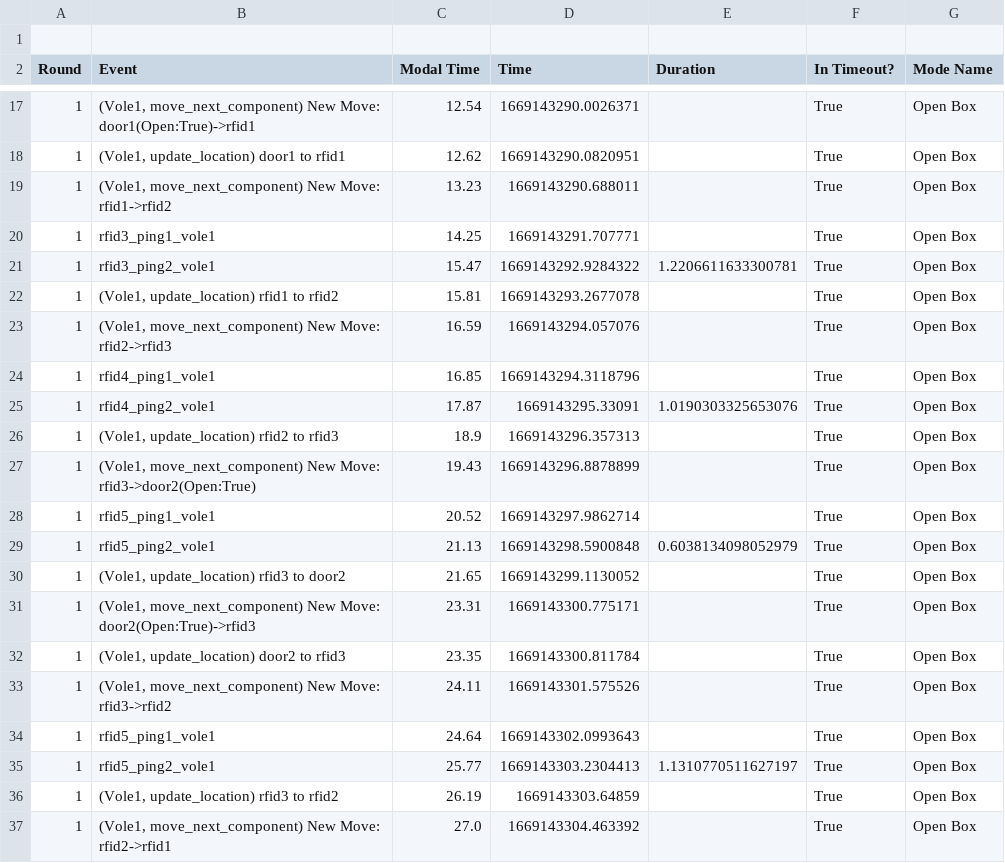
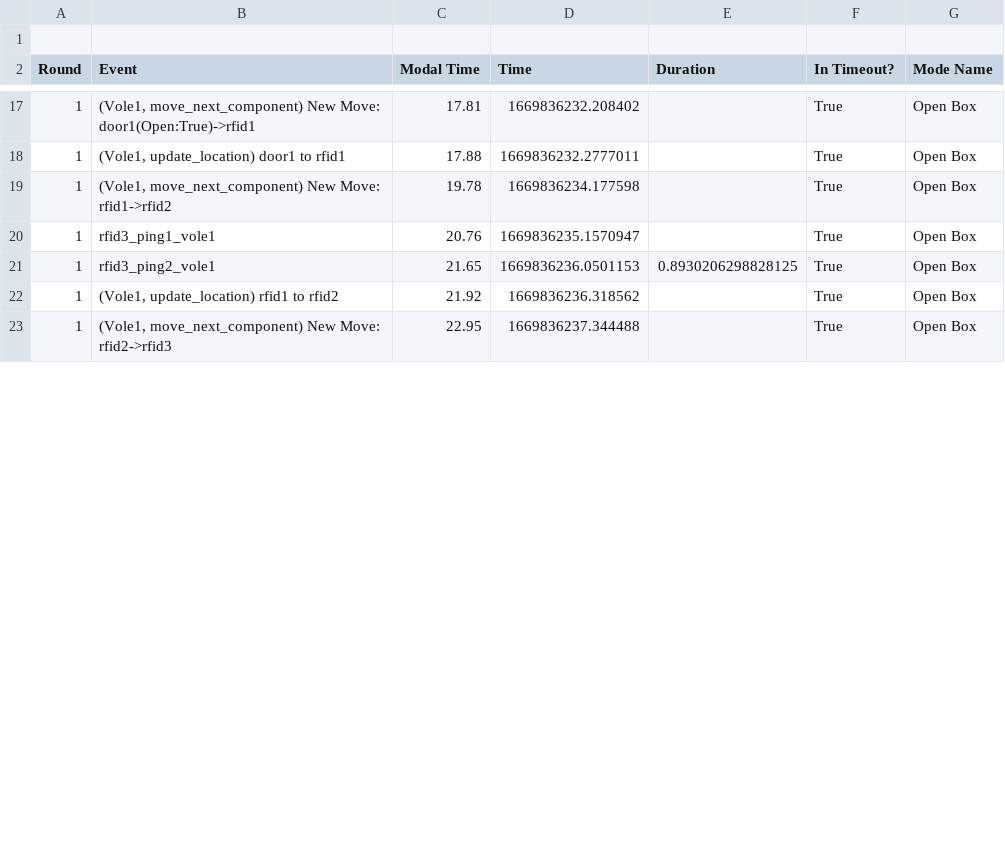
Before and after one commit to sarah-litz/Simulation_Control, a CSV file: Control/Logging/output.csv, drawn as a sheet; only a part is shown, gaps mark what is left out; the diff covers the shown part only.

```diff
--- a/Control/Logging/output.csv
+++ b/Control/Logging/output.csv
@@ -17,21 +17,7 @@ Round,Event,Modal Time,Time,Duration,In Timeout?,Mode Name
-1,"(Vole1, move_next_component) New Move: door1(Open:True)->rfid1",12.54,1669143290.0026371,,True,Open Box
-1,"(Vole1, update_location) door1 to rfid1",12.62,1669143290.0820951,,True,Open Box
-1,"(Vole1, move_next_component) New Move: rfid1->rfid2",13.23,1669143290.688011,,True,Open Box
-1,rfid3_ping1_vole1,14.25,1669143291.707771,,True,Open Box
-1,rfid3_ping2_vole1,15.47,1669143292.9284322,1.2206611633300781,True,Open Box
-1,"(Vole1, update_location) rfid1 to rfid2",15.81,1669143293.2677078,,True,Open Box
-1,"(Vole1, move_next_component) New Move: rfid2->rfid3",16.59,1669143294.057076,,True,Open Box
-1,rfid4_ping1_vole1,16.85,1669143294.3118796,,True,Open Box
-1,rfid4_ping2_vole1,17.87,1669143295.33091,1.0190303325653076,True,Open Box
-1,"(Vole1, update_location) rfid2 to rfid3",18.9,1669143296.357313,,True,Open Box
-1,"(Vole1, move_next_component) New Move: rfid3->door2(Open:True)",19.43,1669143296.8878899,,True,Open Box
-1,rfid5_ping1_vole1,20.52,1669143297.9862714,,True,Open Box
-1,rfid5_ping2_vole1,21.13,1669143298.5900848,0.6038134098052979,True,Open Box
-1,"(Vole1, update_location) rfid3 to door2",21.65,1669143299.1130052,,True,Open Box
-1,"(Vole1, move_next_component) New Move: door2(Open:True)->rfid3",23.31,1669143300.775171,,True,Open Box
-1,"(Vole1, update_location) door2 to rfid3",23.35,1669143300.811784,,True,Open Box
-1,"(Vole1, move_next_component) New Move: rfid3->rfid2",24.11,1669143301.575526,,True,Open Box
-1,rfid5_ping1_vole1,24.64,1669143302.0993643,,True,Open Box
-1,rfid5_ping2_vole1,25.77,1669143303.2304413,1.1310770511627197,True,Open Box
-1,"(Vole1, update_location) rfid3 to rfid2",26.19,1669143303.64859,,True,Open Box
-1,"(Vole1, move_next_component) New Move: rfid2->rfid1",27.0,1669143304.463392,,True,Open Box
+1,"(Vole1, move_next_component) New Move: door1(Open:True)->rfid1",17.81,1669836232.208402,,True,Open Box
+1,"(Vole1, update_location) door1 to rfid1",17.88,1669836232.2777011,,True,Open Box
+1,"(Vole1, move_next_component) New Move: rfid1->rfid2",19.78,1669836234.177598,,True,Open Box
+1,rfid3_ping1_vole1,20.76,1669836235.1570947,,True,Open Box
+1,rfid3_ping2_vole1,21.65,1669836236.0501153,0.8930206298828125,True,Open Box
+1,"(Vole1, update_location) rfid1 to rfid2",21.92,1669836236.318562,,True,Open Box
+1,"(Vole1, move_next_component) New Move: rfid2->rfid3",22.95,1669836237.344488,,True,Open Box
```
Also changed, not shown: 5 added rows, 3 removed rows and 36 edited cells elsewhere in this file, 11 other files.
